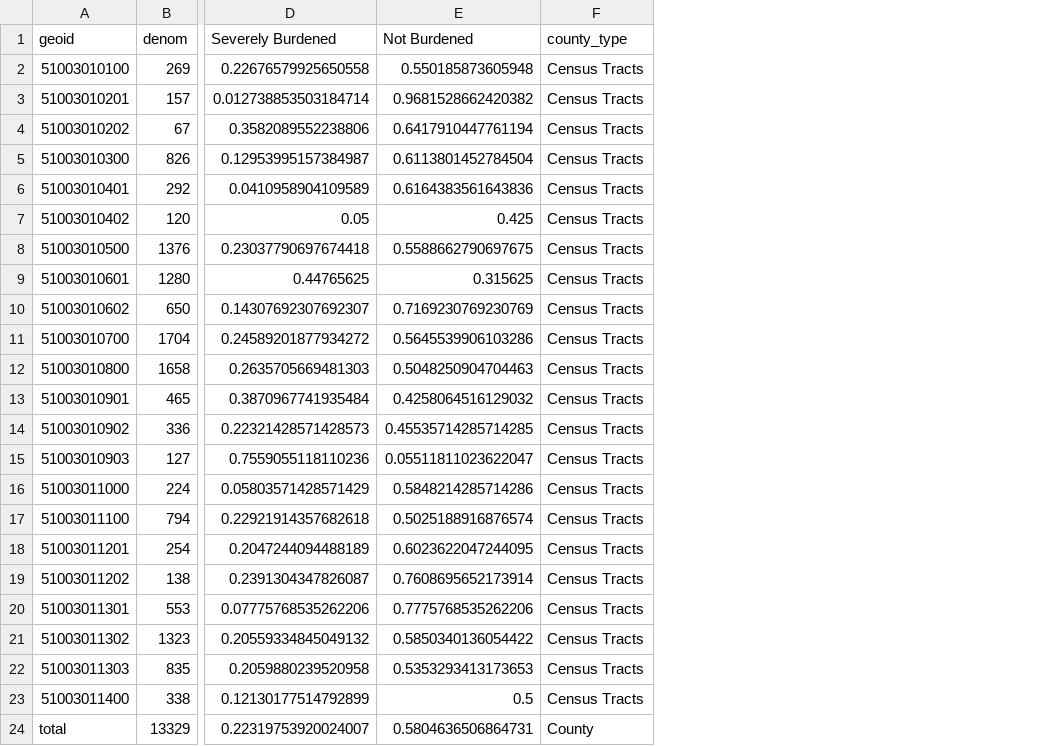
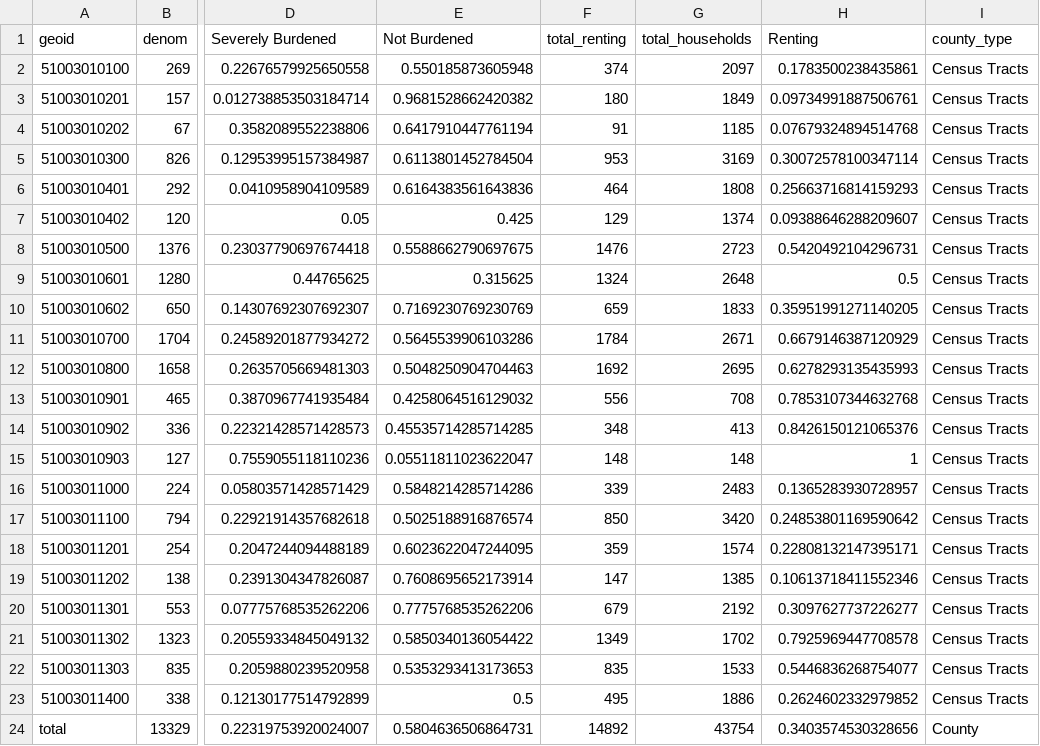
Before and after one commit to virginiaequitycenter/albequity_profile, a CSV file: data/housing_costs.csv, drawn as a sheet; only a part is shown, gaps mark what is left out; the diff names each change by its address in the sheet, - before the commit and + after, or states it on an @@ line.

```diff
--- a/data/housing_costs.csv
+++ b/data/housing_costs.csv
+column F (total_renting), rows 2-24: 374 | 180 | 91 | 953 | 464 | 129 | 1476 | 1324 | 659 | 1784 | 1692 | 556 | 348 | 148 | 339 | 850 | 359 | 147 | 679 | 1349 | 835 | 495 | 14892
+column G (total_households), rows 2-24: 2097 | 1849 | 1185 | 3169 | 1808 | 1374 | 2723 | 2648 | 1833 | 2671 | 2695 | 708 | 413 | 148 | 2483 | 3420 | 1574 | 1385 | 2192 | 1702 | 1533 | 1886 | 43754
+column H (Renting), rows 2-24: 0.1783500238435861 | 0.09734991887506761 | 0.07679324894514768 | 0.30072578100347114 | 0.25663716814159293 | 0.09388646288209607 | 0.5420492104296731 | 0.5 | 0.35951991271140205 | 0.6679146387120929 | 0.6278293135435993 | 0.7853107344632768 | 0.8426150121065376 | 1 | 0.1365283930728957 | 0.24853801169590642 | 0.22808132147395171 | 0.10613718411552346 | 0.3097627737226277 | 0.7925969447708578 | 0.5446836268754077 | 0.2624602332979852 | 0.3403574530328656
```
Also changed, not shown: 29 other files.
